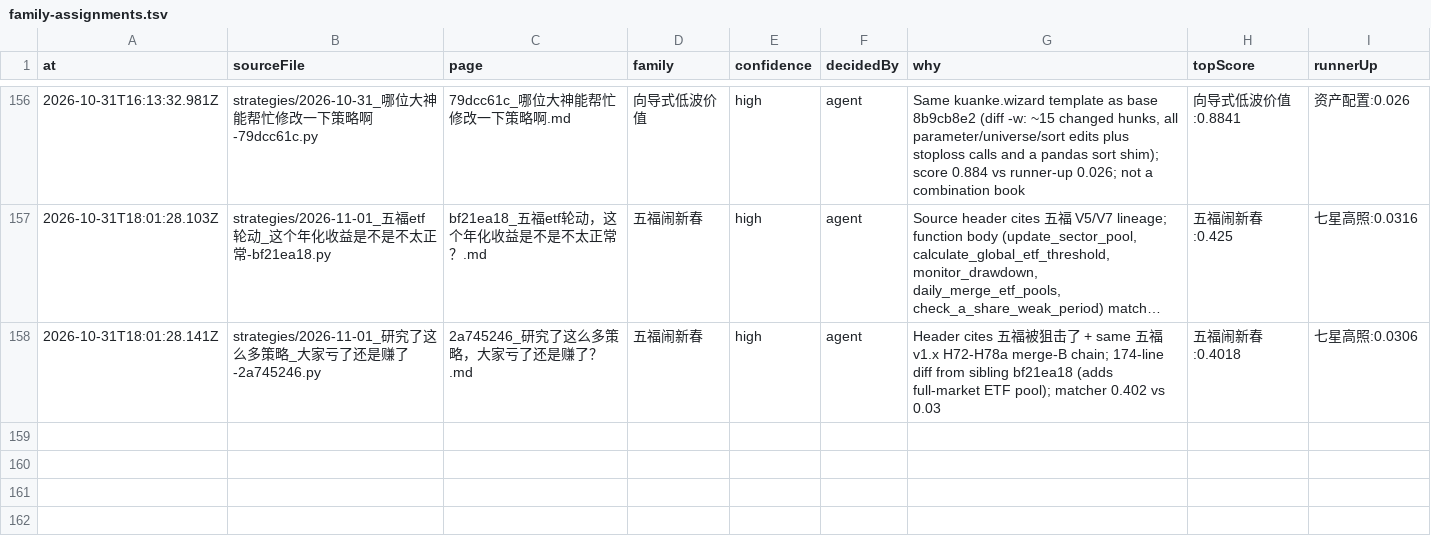
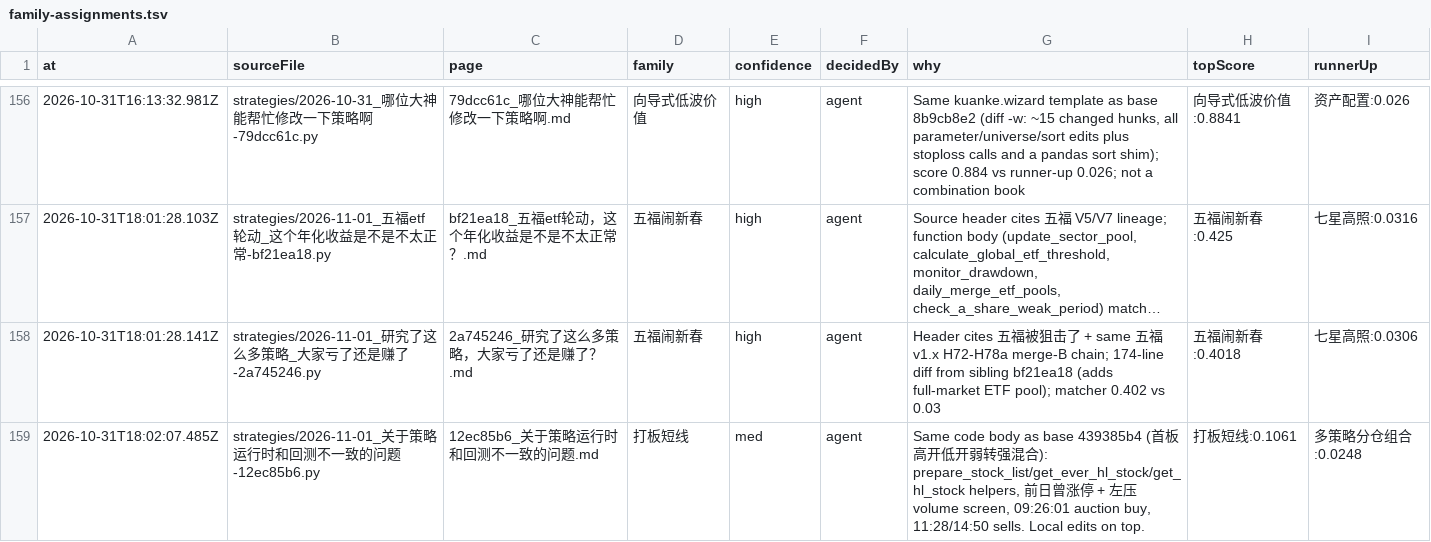
Before and after one commit to MohanShen/join-quant, a TSV file: data/family-assignments.tsv, drawn as a sheet; only a part is shown, gaps mark what is left out; long unchanged cells end in …; the diff names each change by its address in the sheet, - before the commit and + after, or states it on an @@ line.

```diff
--- a/data/family-assignments.tsv
+++ b/data/family-assignments.tsv
+row 159: 2026-10-31T18:02:07.485Z | strategies/2026-11-01_关于策略运行时和回测不一致的问题-12ec85b6.py | 12ec85b6_关于策略运行时和回测不一致的问题.md | 打板短线 | med | agent | Same code body as base 439385b4 (首板高开低开弱转强混合): prepare_stock_list/get_ever_hl_stock/get_hl_stock helpers, 前日曾涨停 + 左压 volume screen, 09:26:01 auction buy, 11:28/14:50 sells. Local edits on top. | 打板短线:0.1061 | 多策略分仓组合:0.0248
```
Also changed, not shown: 2 other files.
